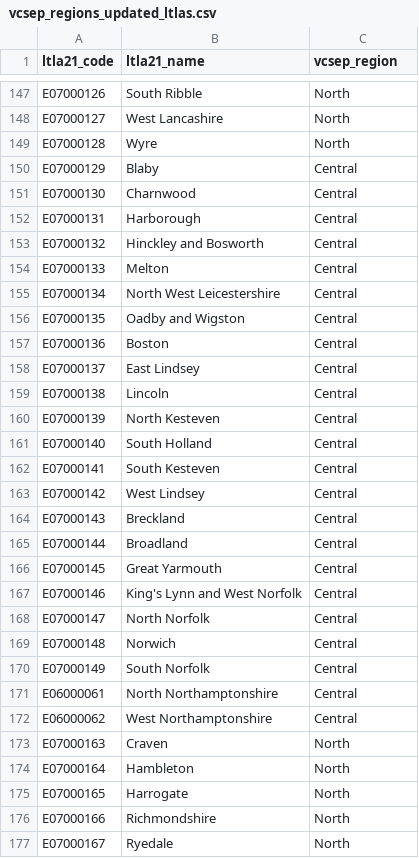
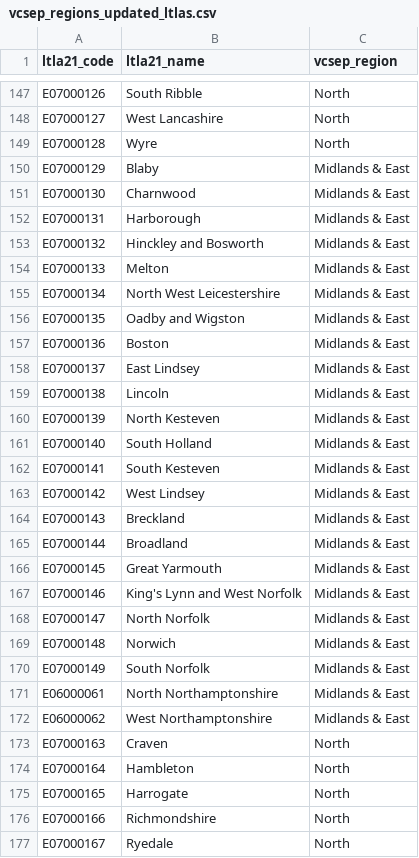
Before and after one commit to VCS-Emergencies-Partnership/-ad-hoc-analysis, a CSV file: analysis/vcsep_regions_boundaries/vcsep_regions_updated/vcsep_regions_updated_ltlas.csv, drawn as a sheet; only a part is shown, gaps mark what is left out; the diff covers the shown part only.

Commit message:
update naming of vcsep regions

```diff
--- a/analysis/vcsep_regions_boundaries/vcsep_regions_updated/vcsep_regions_updated_ltlas.csv
+++ b/analysis/vcsep_regions_boundaries/vcsep_regions_updated/vcsep_regions_updated_ltlas.csv
@@ -149,25 +149,25 @@ E07000127,West Lancashire,North
 E07000128,Wyre,North
-E07000129,Blaby,Central
-E07000130,Charnwood,Central
-E07000131,Harborough,Central
-E07000132,Hinckley and Bosworth,Central
-E07000133,Melton,Central
-E07000134,North West Leicestershire,Central
-E07000135,Oadby and Wigston,Central
-E07000136,Boston,Central
-E07000137,East Lindsey,Central
-E07000138,Lincoln,Central
-E07000139,North Kesteven,Central
-E07000140,South Holland,Central
-E07000141,South Kesteven,Central
-E07000142,West Lindsey,Central
-E07000143,Breckland,Central
-E07000144,Broadland,Central
-E07000145,Great Yarmouth,Central
-E07000146,King's Lynn and West Norfolk,Central
-E07000147,North Norfolk,Central
-E07000148,Norwich,Central
-E07000149,South Norfolk,Central
-E06000061,North Northamptonshire,Central
-E06000062,West Northamptonshire,Central
+E07000129,Blaby,Midlands & East
+E07000130,Charnwood,Midlands & East
+E07000131,Harborough,Midlands & East
+E07000132,Hinckley and Bosworth,Midlands & East
+E07000133,Melton,Midlands & East
+E07000134,North West Leicestershire,Midlands & East
+E07000135,Oadby and Wigston,Midlands & East
+E07000136,Boston,Midlands & East
+E07000137,East Lindsey,Midlands & East
+E07000138,Lincoln,Midlands & East
+E07000139,North Kesteven,Midlands & East
+E07000140,South Holland,Midlands & East
+E07000141,South Kesteven,Midlands & East
+E07000142,West Lindsey,Midlands & East
+E07000143,Breckland,Midlands & East
+E07000144,Broadland,Midlands & East
+E07000145,Great Yarmouth,Midlands & East
+E07000146,King's Lynn and West Norfolk,Midlands & East
+E07000147,North Norfolk,Midlands & East
+E07000148,Norwich,Midlands & East
+E07000149,South Norfolk,Midlands & East
+E06000061,North Northamptonshire,Midlands & East
+E06000062,West Northamptonshire,Midlands & East
 E07000163,Craven,North
```
Also changed, not shown: 92 edited cells elsewhere in this file, 1 other file.
